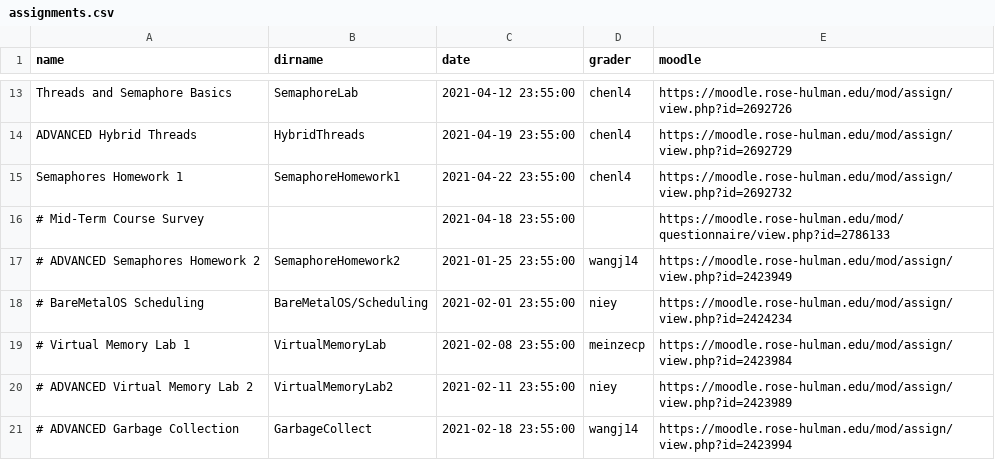
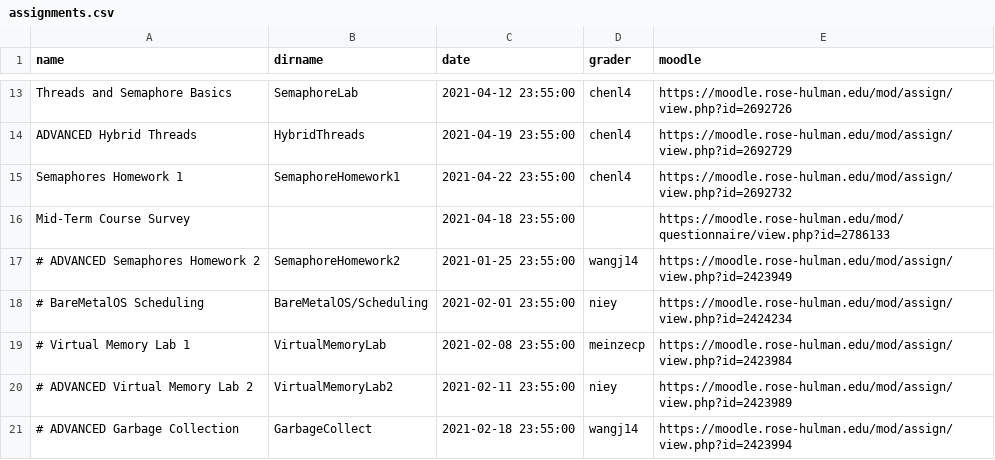
Before and after one commit to RHIT-CSSE/csse332, a CSV file: _data/assignments.csv, drawn as a sheet; only a part is shown, gaps mark what is left out.

Commit message:
post mid-term survey

```diff
--- a/_data/assignments.csv
+++ b/_data/assignments.csv
@@ -15,3 +15,3 @@ ADVANCED Hybrid Threads,HybridThreads,2021-04-19 23:55:00,chenl4,https://moodle.
 Semaphores Homework 1,SemaphoreHomework1,2021-04-22 23:55:00,chenl4, https://moodle.rose-hulman.edu/mod/assign/view.php?id=2692732
-# Mid-Term Course Survey,,2021-04-18 23:55:00,,https://moodle.rose-hulman.edu/mod/questionnaire/view.php?id=2786133
+Mid-Term Course Survey,,2021-04-18 23:55:00,,https://moodle.rose-hulman.edu/mod/questionnaire/view.php?id=2786133
 # ADVANCED Semaphores Homework 2,SemaphoreHomework2,2021-01-25 23:55:00,wangj14,https://moodle.rose-hulman.edu/mod/assign/view.php?id=2423949
```
